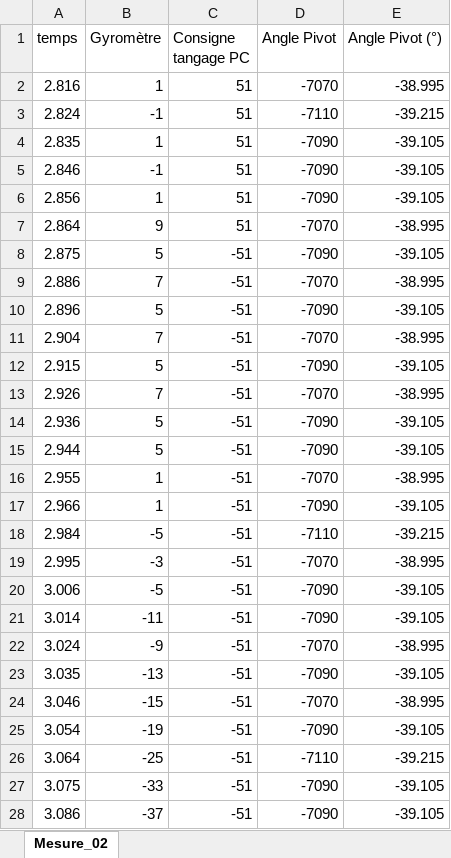
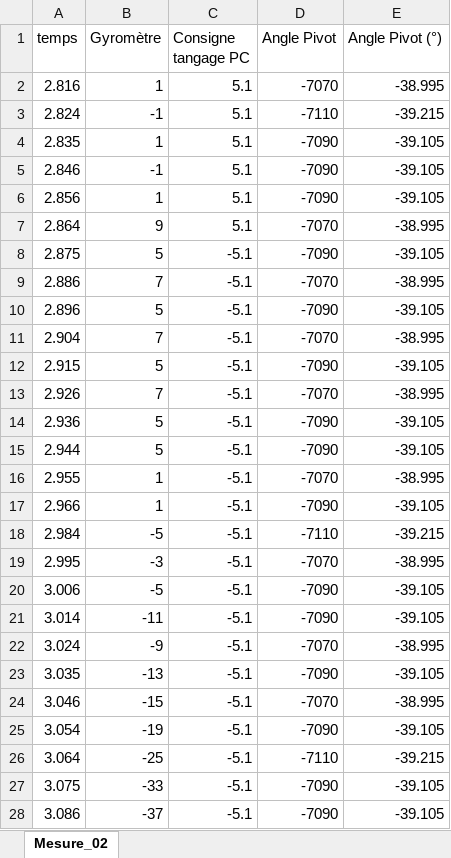
Before and after one commit to xpessoles/TP_Sujets, an Excel workbook: 98_Sujets_Divers/TPs_Dynamique/TP_03_Drone_Dynamique/TP_03_Drone_Eleves/Mesure_02.xlsx, sheet Mesure_02, drawn as a sheet; only a part is shown; values as stored, in another font and other column widths than the file's, no borders; charts and pictures not drawn; the diff covers the shown part only; the diff names each change by its address in the sheet, - before the commit and + after, or states it on an @@ line.

```diff
--- a/98_Sujets_Divers/TPs_Dynamique/TP_03_Drone_Dynamique/TP_03_Drone_Eleves/Mesure_02.xlsx (sheet Mesure_02)
+++ b/98_Sujets_Divers/TPs_Dynamique/TP_03_Drone_Dynamique/TP_03_Drone_Eleves/Mesure_02.xlsx (sheet Mesure_02)
-C2:C7 (Consigne tangage PC): 51
+C2:C7 (Consigne tangage PC): 5.1
-C8:C28 (Consigne tangage PC): -51
+C8:C28 (Consigne tangage PC): -5.1
```
Also changed, not shown: 180 edited cells elsewhere in this sheet, charts or pictures, 98_Sujets_Divers/TPs_Dynamique/TP_03_Drone_Dynamique/TP_03_Drone_Eleves/Mesure_01.xlsx, 1 other file.
